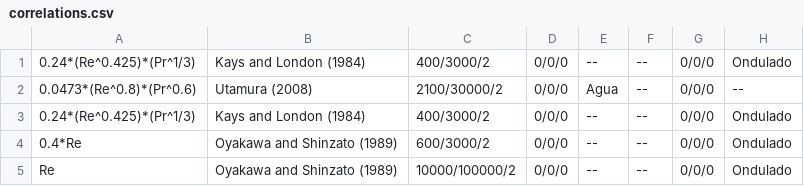
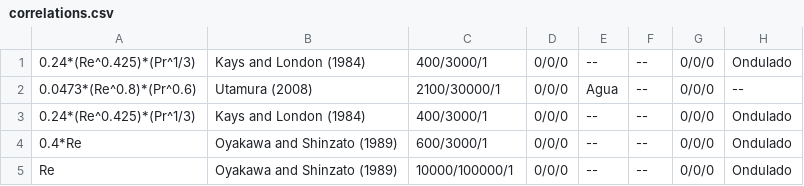
Before and after one commit to ateixeira0163/PCHE, a CSV file: correlations.csv, drawn as a sheet; only a part is shown; the diff names each change by its address in the sheet, - before the commit and + after, or states it on an @@ line.

Commit message:
- Finished adding more elements to correlation search tool

```diff
--- a/correlations.csv
+++ b/correlations.csv
-C1: 400/3000/2
+C1: 400/3000/1
-C2: 2100/30000/2
+C2: 2100/30000/1
-C3: 400/3000/2
+C3: 400/3000/1
-C4: 600/3000/2
+C4: 600/3000/1
-C5: 10000/100000/2
+C5: 10000/100000/1
```
Also changed, not shown: 6 other files.
